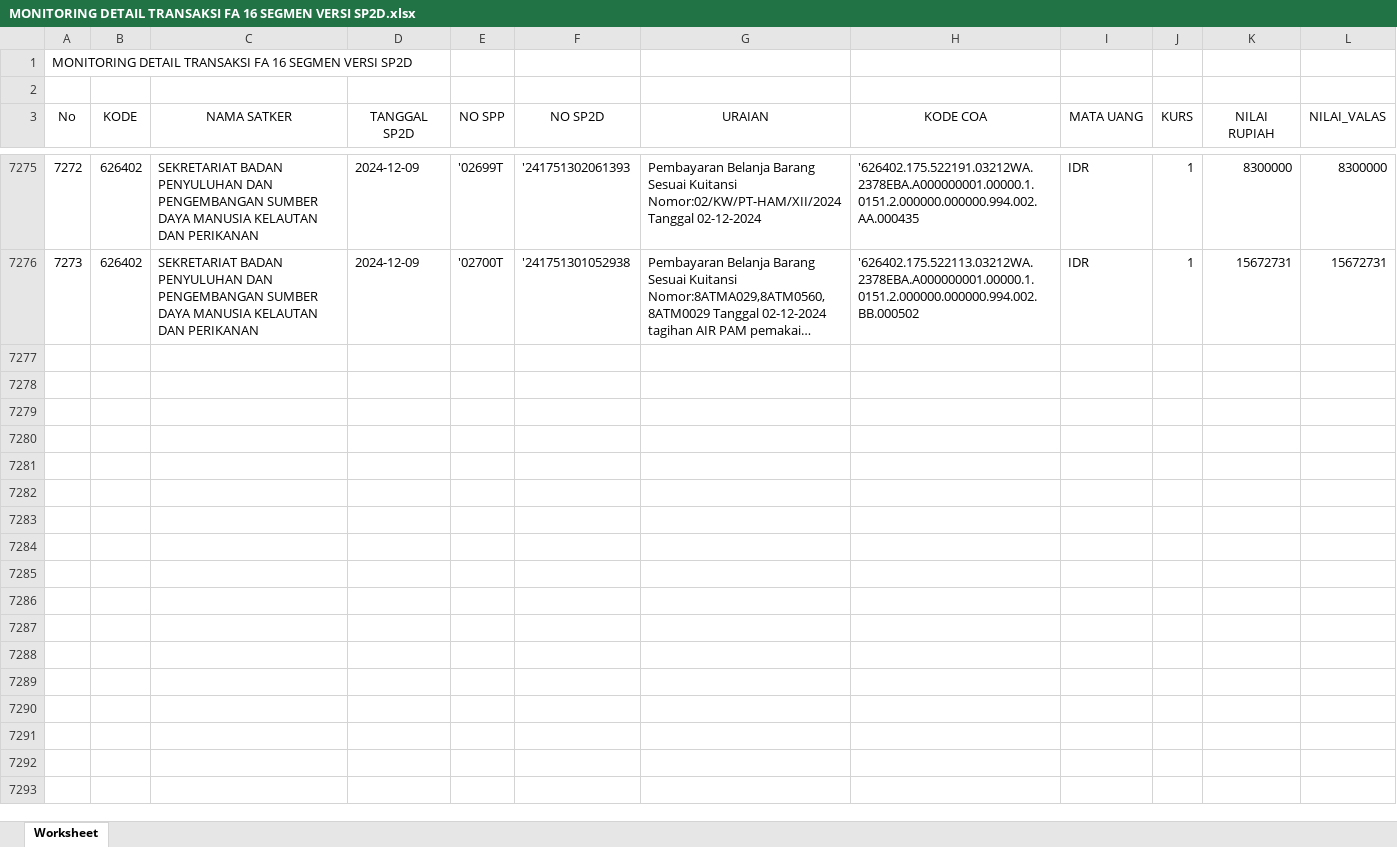
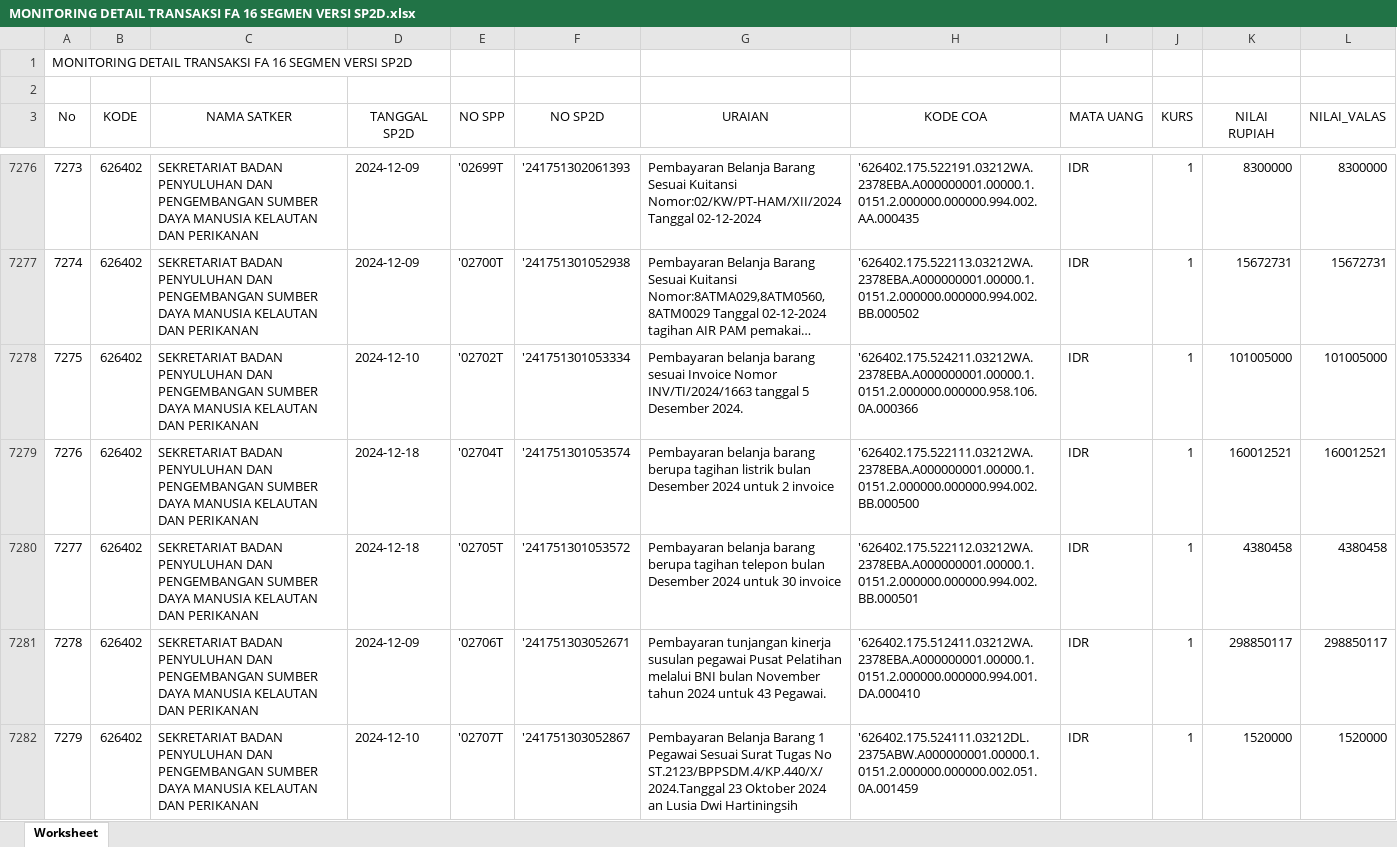
Before and after one commit to edimistiono/TA.2024, an Excel workbook: Database/MONITORING DETAIL TRANSAKSI FA 16 SEGMEN VERSI SP2D.xlsx, sheet Worksheet, drawn as a sheet; only a part is shown, gaps mark what is left out; long unchanged cells end in …; values as stored, in another font and other column widths than the file's, no borders; the diff covers the shown part only; the diff names each change by its address in the sheet, - before the commit and + after, or states it on an @@ line.

```diff
--- a/Database/MONITORING DETAIL TRANSAKSI FA 16 SEGMEN VERSI SP2D.xlsx (sheet Worksheet)
+++ b/Database/MONITORING DETAIL TRANSAKSI FA 16 SEGMEN VERSI SP2D.xlsx (sheet Worksheet)
@@ column A (No) renumbered between rows 3997 and 7277 @@
+row 7278: 7275 | 626402 | SEKRETARIAT BADAN PENYULUHAN DAN PENGEMBANGAN SUMBER DAYA MANUSIA KELAUTAN DAN PERIKANAN | 2024-12-10 | '02702T | '241751301053334 | Pembayaran belanja barang sesuai Invoice Nomor INV/TI/2024/1663 tanggal 5 Desember 2024. | '626402.175.524211.03212WA.2378EBA.A000000001.00000.1.0151.2.000000.000000.958.106.0A.000366 | IDR | 1 | 101005000 | 101005000
+row 7279: 7276 | 626402 | SEKRETARIAT BADAN PENYULUHAN DAN PENGEMBANGAN SUMBER DAYA MANUSIA KELAUTAN DAN PERIKANAN | 2024-12-18 | '02704T | '241751301053574 | Pembayaran belanja barang berupa tagihan listrik bulan Desember 2024 untuk 2 invoice | '626402.175.522111.03212WA.2378EBA.A000000001.00000.1.0151.2.000000.000000.994.002.BB.000500 | IDR | 1 | 160012521 | 160012521
+row 7280: 7277 | 626402 | SEKRETARIAT BADAN PENYULUHAN DAN PENGEMBANGAN SUMBER DAYA MANUSIA KELAUTAN DAN PERIKANAN | 2024-12-18 | '02705T | '241751301053572 | Pembayaran belanja barang berupa tagihan telepon bulan Desember 2024 untuk 30 invoice | '626402.175.522112.03212WA.2378EBA.A000000001.00000.1.0151.2.000000.000000.994.002.BB.000501 | IDR | 1 | 4380458 | 4380458
+row 7281: 7278 | 626402 | SEKRETARIAT BADAN PENYULUHAN DAN PENGEMBANGAN SUMBER DAYA MANUSIA KELAUTAN DAN PERIKANAN | 2024-12-09 | '02706T | '241751303052671 | Pembayaran tunjangan kinerja susulan pegawai Pusat Pelatihan melalui BNI bulan November tahun 2024 untuk 43 Pegawai. | '626402.175.512411.03212WA.2378EBA.A000000001.00000.1.0151.2.000000.000000.994.001.DA.000410 | IDR | 1 | 298850117 | 298850117
+row 7282: 7279 | 626402 | SEKRETARIAT BADAN PENYULUHAN DAN PENGEMBANGAN SUMBER DAYA MANUSIA KELAUTAN DAN PERIKANAN | 2024-12-10 | '02707T | '241751303052867 | Pembayaran Belanja Barang 1 Pegawai Sesuai Surat Tugas No ST.2123/BPPSDM.4/KP.440/X/2024.Tanggal 23 Oktober 2024 an Lusia Dwi Hartiningsih | '626402.175.524111.03212DL.2375ABW.A000000001.00000.1.0151.2.000000.000000.002.051.0A.001459 | IDR | 1 | 1520000 | 1520000
```
Also changed, not shown: 82 added rows, 9 moved rows and 6 edited cells elsewhere in this sheet, Database/DAFTAR SP2D SATKER.xlsx, Database/MONITORING SPP_SPM_SP2D.xlsx, 4 other files.
